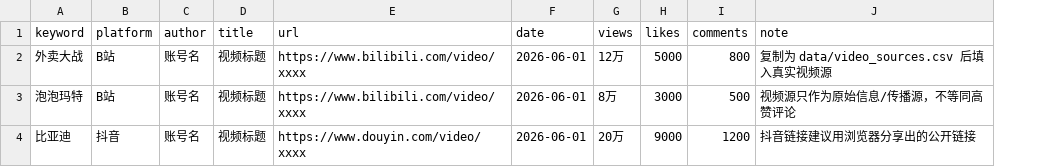
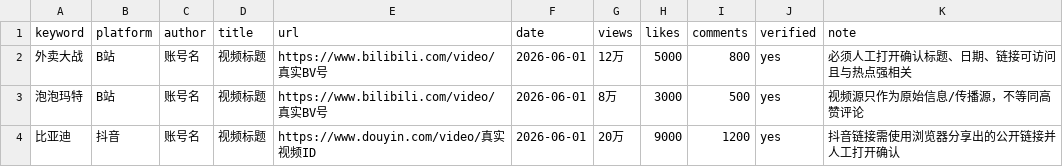
Before and after one commit to tomorrow140/xiaohu-business-hotspots, a CSV file: data/video_sources.example.csv, drawn as a sheet; addresses are those after the commit; the diff names each change by its address in the sheet, - before the commit and + after, or states it on an @@ line.

Commit message:
Remove unverified video sources

```diff
--- a/data/video_sources.example.csv
+++ b/data/video_sources.example.csv
+column J (verified), rows 2-4: all yes
-E2:E3 (url): https://www.bilibili.com/video/xxxx
+E2:E3 (url): https://www.bilibili.com/video/真实BV号
-K2 (note): 复制为 data/video_sources.csv 后填入真实视频源
+K2 (note): 必须人工打开确认标题、日期、链接可访问且与热点强相关
-E4 (url): https://www.douyin.com/video/xxxx
+E4 (url): https://www.douyin.com/video/真实视频ID
-K4 (note): 抖音链接建议用浏览器分享出的公开链接
+K4 (note): 抖音链接需使用浏览器分享出的公开链接并人工打开确认
```
Also changed, not shown: 4 other files.
